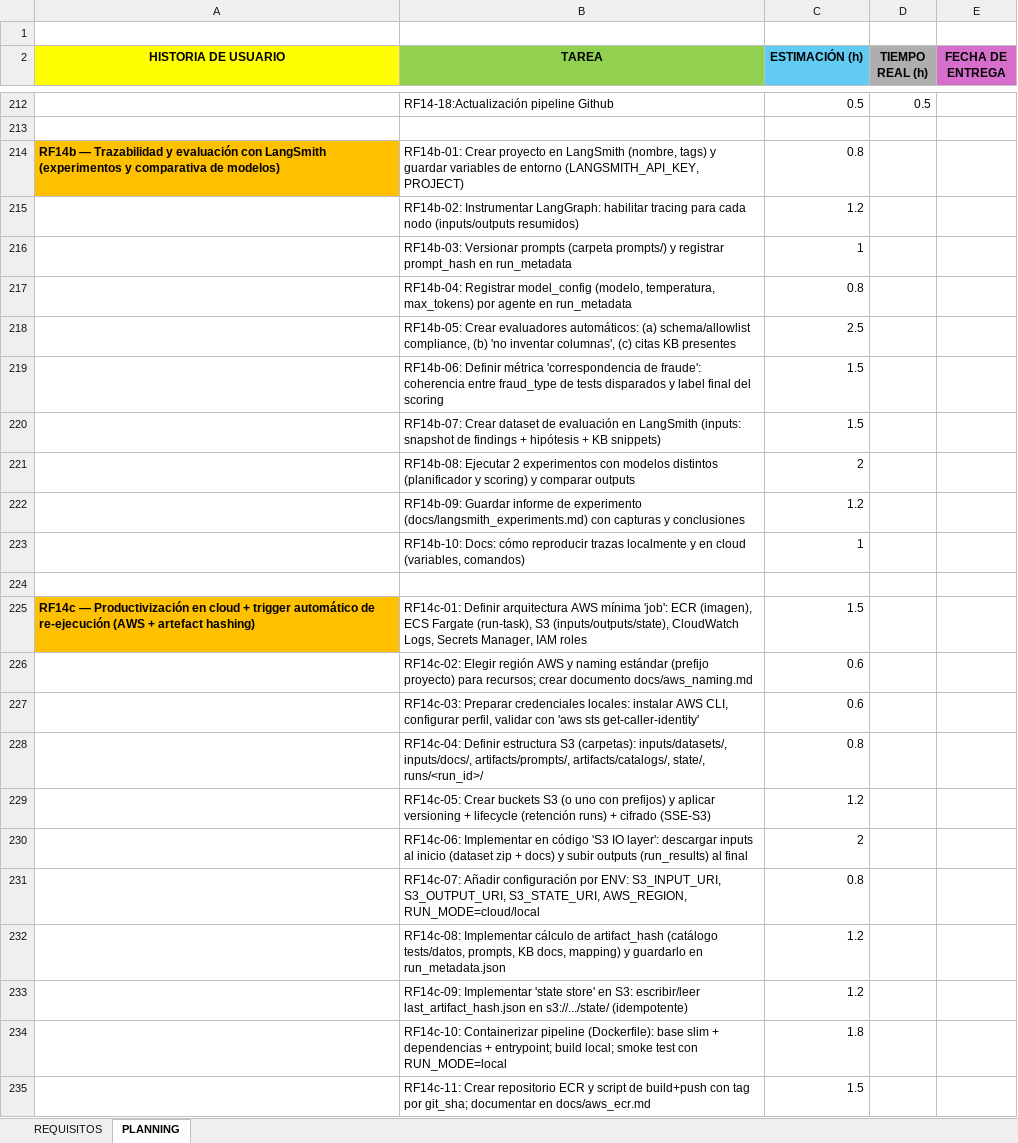
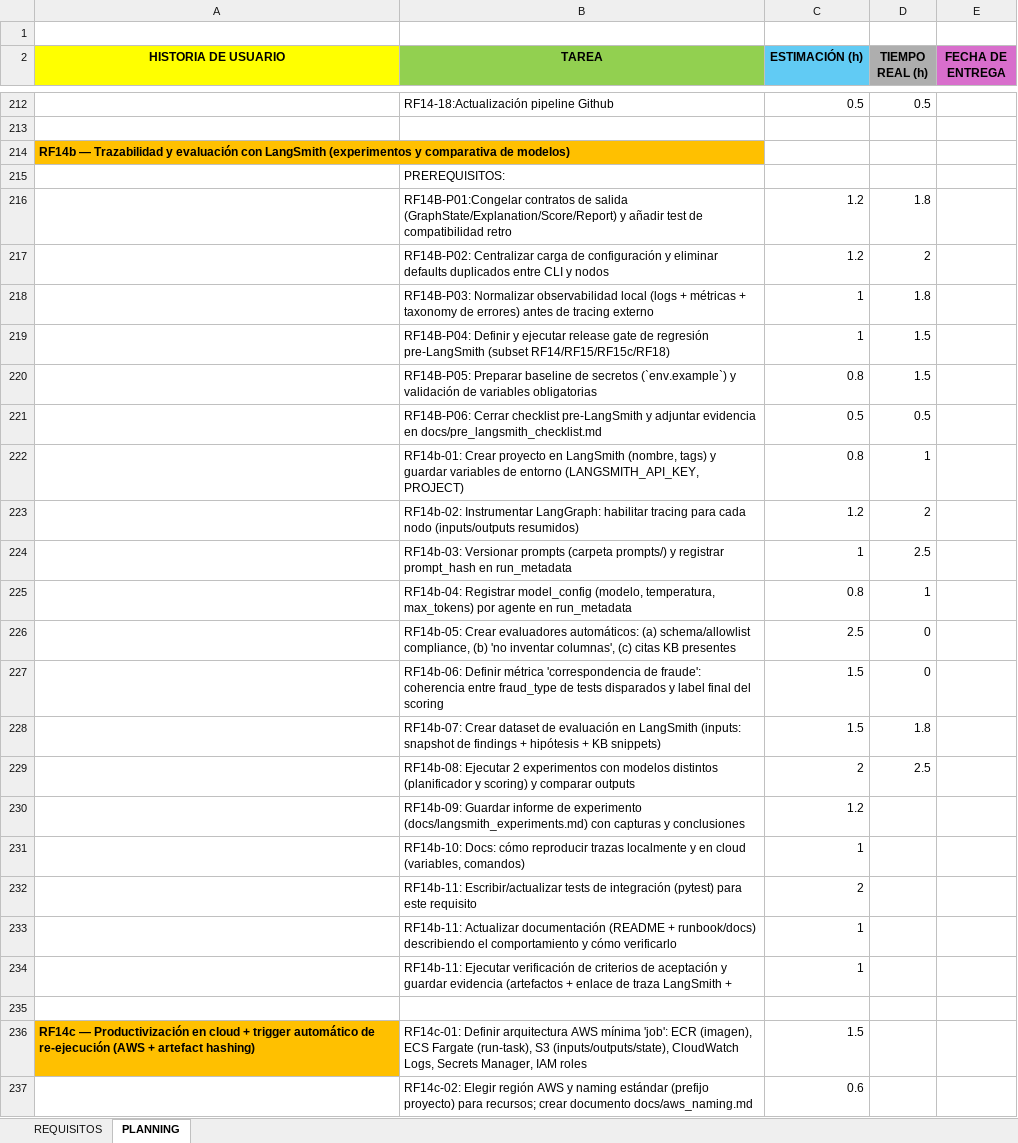
Before and after one commit to luciasorni/erp-fraud-data-TFG, an Excel workbook: project/requisitos_backlog.xlsx, sheet PLANNING, drawn as a sheet; only a part is shown, gaps mark what is left out; the shorter side is filled out with more unchanged rows; values as stored, in another font and other column widths than the file's, no borders; addresses are those after the commit; the diff names each change by its address in the sheet, - before the commit and + after, or states it on an @@ line.

Commit message:
RF14b: cerrar tareas 11-13 y reforzar experimentos/trazabilidad

```diff
--- a/project/requisitos_backlog.xlsx (sheet PLANNING)
+++ b/project/requisitos_backlog.xlsx (sheet PLANNING)
+row 214: RF14b — Trazabilidad y evaluación con LangSmith (experimentos y comparativa de modelos)
+row 215:  | PREREQUISITOS:
+row 216:  | RF14B-P01:Congelar contratos de salida (GraphState/Explanation/Score/Report) y añadir test de compatibilidad retro | 1.2 | 1.8
+row 217:  | RF14B-P02: Centralizar carga de configuración y eliminar defaults duplicados entre CLI y nodos | 1.2 | 2
+row 218:  | RF14B-P03: Normalizar observabilidad local (logs + métricas + taxonomy de errores) antes de tracing externo | 1 | 1.8
+row 219:  | RF14B-P04: Definir y ejecutar release gate de regresión pre-LangSmith (subset RF14/RF15/RF15c/RF18) | 1 | 1.5
+row 220:  | RF14B-P05: Preparar baseline de secretos (`env.example`) y validación de variables obligatorias | 0.8 | 1.5
+row 221:  | RF14B-P06: Cerrar checklist pre-LangSmith y adjuntar evidencia en docs/pre_langsmith_checklist.md | 0.5 | 0.5
-A222 (HISTORIA DE USUARIO): RF14b — Trazabilidad y evaluación con LangSmith (experimentos y comparativa de modelos)
+A222 (HISTORIA DE USUARIO): (empty)
-A222 fill: #FFC000
+A222 fill: none
-D222 (TIEMPO REAL (h)): (empty)
+D222 (TIEMPO REAL (h)): 1
-D223 (TIEMPO REAL (h)): (empty)
+D223 (TIEMPO REAL (h)): 2
-D224 (TIEMPO REAL (h)): (empty)
+D224 (TIEMPO REAL (h)): 2.5
-D225 (TIEMPO REAL (h)): (empty)
+D225 (TIEMPO REAL (h)): 1
-D226:D227 (TIEMPO REAL (h)): (empty)
+D226:D227 (TIEMPO REAL (h)): 0
-D228 (TIEMPO REAL (h)): (empty)
+D228 (TIEMPO REAL (h)): 1.8
-D229 (TIEMPO REAL (h)): (empty)
+D229 (TIEMPO REAL (h)): 2.5
+row 232:  | RF14b-11: Escribir/actualizar tests de integración (pytest) para este requisito | 2
+row 233:  | RF14b-11: Actualizar documentación (README + runbook/docs) describiendo el comportamiento y cómo verificarlo | 1
+row 234:  | RF14b-11: Ejecutar verificación de criterios de aceptación y guardar evidencia (artefactos + enlace de traza LangSmith + | 1
```
Also changed, not shown: 24 other files.
